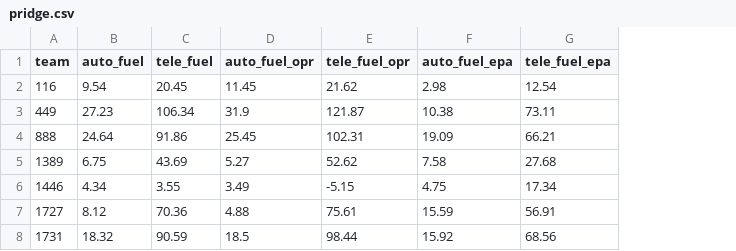
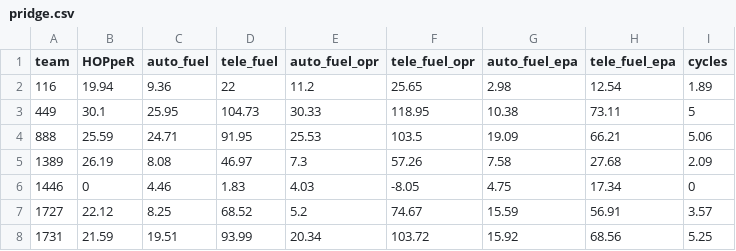
Before and after one commit to Ghostyaq/scouting2026, a CSV file: shinyapp/data/mdbet/pridge.csv, drawn as a sheet; only a part is shown; addresses are those after the commit; the diff covers the shown part only; the diff names each change by its address in the sheet, - before the commit and + after, or states it on an @@ line.

Commit message:
Added HOPpeR function to helper functions and changed pridge_calculation_offline to not delete HOPpeR

```diff
--- a/shinyapp/data/mdbet/pridge.csv
+++ b/shinyapp/data/mdbet/pridge.csv
+column B (HOPpeR), rows 2-8: 19.94 | 30.1 | 25.59 | 26.19 | 0 | 22.12 | 21.59
+column I (cycles), rows 2-8: 1.89 | 5 | 5.06 | 2.09 | 0 | 3.57 | 5.25
-C2 (auto_fuel): 9.54
+C2 (auto_fuel): 9.36
-D2 (tele_fuel): 20.45
+D2 (tele_fuel): 22
-E2 (auto_fuel_opr): 11.45
+E2 (auto_fuel_opr): 11.2
-F2 (tele_fuel_opr): 21.62
+F2 (tele_fuel_opr): 25.65
-C3 (auto_fuel): 27.23
+C3 (auto_fuel): 25.95
-D3 (tele_fuel): 106.34
+D3 (tele_fuel): 104.73
-E3 (auto_fuel_opr): 31.9
+E3 (auto_fuel_opr): 30.33
-F3 (tele_fuel_opr): 121.87
+F3 (tele_fuel_opr): 118.95
-C4 (auto_fuel): 24.64
+C4 (auto_fuel): 24.71
-D4 (tele_fuel): 91.86
+D4 (tele_fuel): 91.95
-E4 (auto_fuel_opr): 25.45
+E4 (auto_fuel_opr): 25.53
-F4 (tele_fuel_opr): 102.31
+F4 (tele_fuel_opr): 103.5
-C5 (auto_fuel): 6.75
+C5 (auto_fuel): 8.08
-D5 (tele_fuel): 43.69
+D5 (tele_fuel): 46.97
-E5 (auto_fuel_opr): 5.27
+E5 (auto_fuel_opr): 7.3
-F5 (tele_fuel_opr): 52.62
+F5 (tele_fuel_opr): 57.26
-C6 (auto_fuel): 4.34
+C6 (auto_fuel): 4.46
-D6 (tele_fuel): 3.55
+D6 (tele_fuel): 1.83
-E6 (auto_fuel_opr): 3.49
+E6 (auto_fuel_opr): 4.03
-F6 (tele_fuel_opr): -5.15
+F6 (tele_fuel_opr): -8.05
-C7 (auto_fuel): 8.12
+C7 (auto_fuel): 8.25
-D7 (tele_fuel): 70.36
+D7 (tele_fuel): 68.52
-E7 (auto_fuel_opr): 4.88
+E7 (auto_fuel_opr): 5.2
-F7 (tele_fuel_opr): 75.61
+F7 (tele_fuel_opr): 74.67
-C8 (auto_fuel): 18.32
+C8 (auto_fuel): 19.51
-D8 (tele_fuel): 90.59
+D8 (tele_fuel): 93.99
-E8 (auto_fuel_opr): 18.5
+E8 (auto_fuel_opr): 20.34
-F8 (tele_fuel_opr): 98.44
+F8 (tele_fuel_opr): 103.72
```
Also changed, not shown: 104 edited cells elsewhere in this file, 1 other file.
